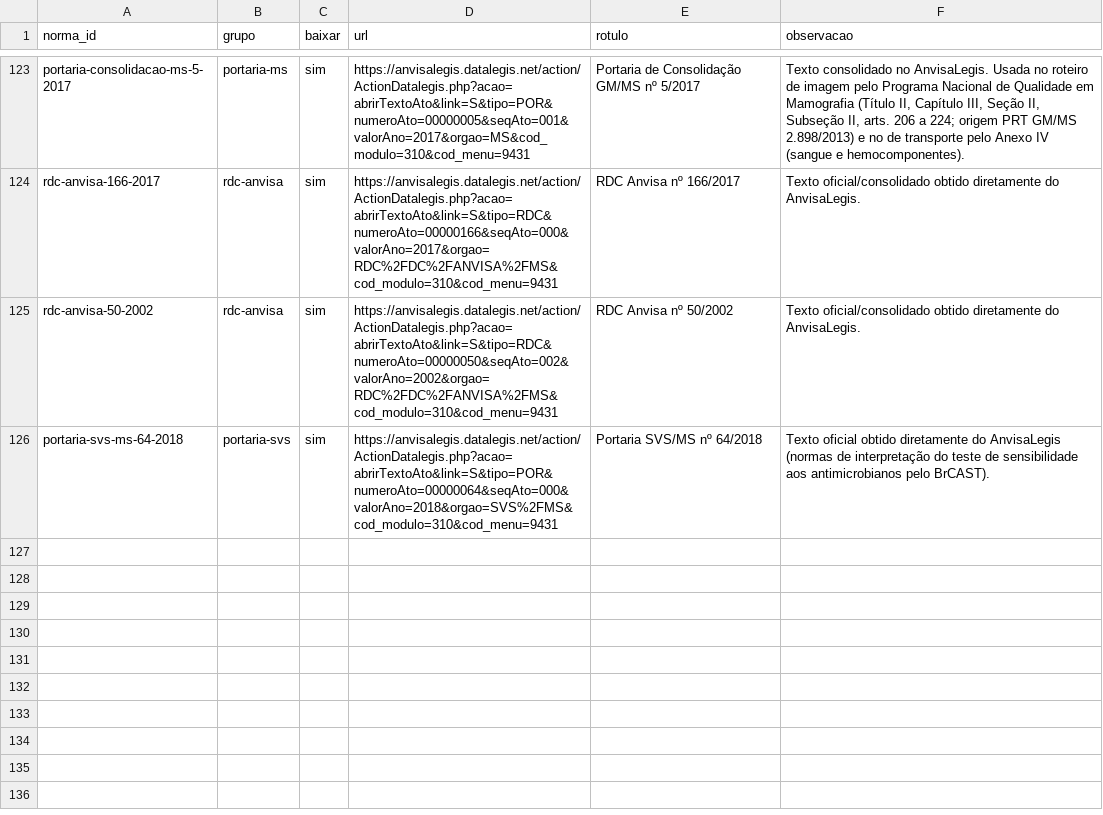
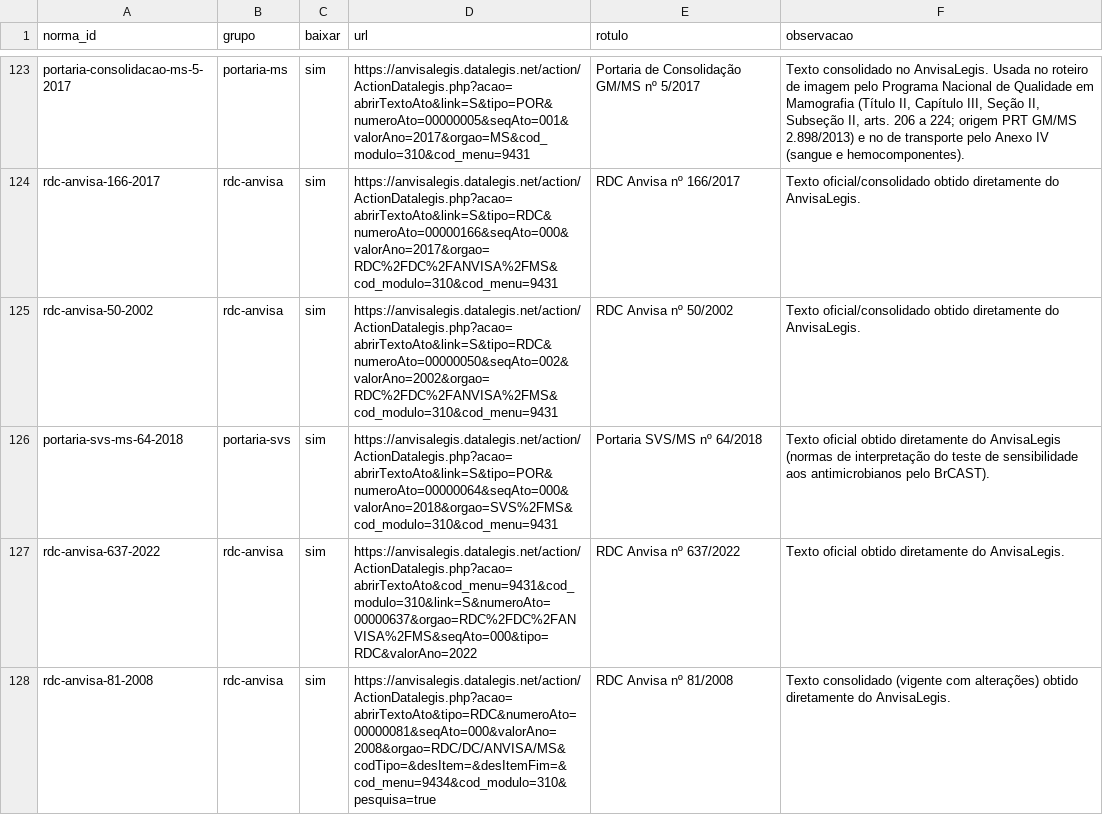
Before and after one commit to uvisvp/base-vigilancia, a CSV file: fontes/normas.csv, drawn as a sheet; only a part is shown, gaps mark what is left out; the diff names each change by its address in the sheet, - before the commit and + after, or states it on an @@ line.

```diff
--- a/fontes/normas.csv
+++ b/fontes/normas.csv
+row 127: rdc-anvisa-637-2022 | rdc-anvisa | sim | https://anvisalegis.datalegis.net/action/ActionDatalegis.php?acao=abrirTextoAto&cod_menu=9431&cod_modulo=310&link=S&numeroAto=00000637&orgao=RDC%2FDC%2FANVISA%2FMS&seqAto=000&tipo=RDC&valorAno=2022 | RDC Anvisa nº 637/2022 | Texto oficial obtido diretamente do AnvisaLegis.
+row 128: rdc-anvisa-81-2008 | rdc-anvisa | sim | https://anvisalegis.datalegis.net/action/ActionDatalegis.php?acao=abrirTextoAto&tipo=RDC&numeroAto=00000081&seqAto=000&valorAno=2008&orgao=RDC/DC/ANVISA/MS&codTipo=&desItem=&desItemFim=&cod_menu=9434&cod_modulo=310&pesquisa=true | RDC Anvisa nº 81/2008 | Texto consolidado (vigente com alterações) obtido diretamente do AnvisaLegis.
```
Also changed, not shown: 11 other files.
